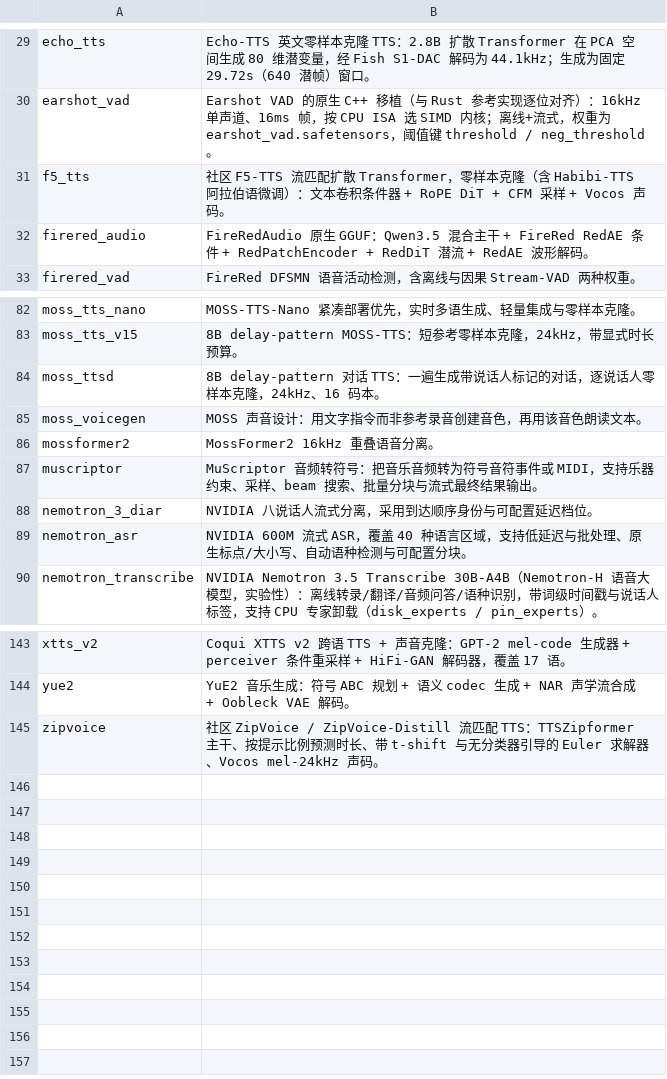
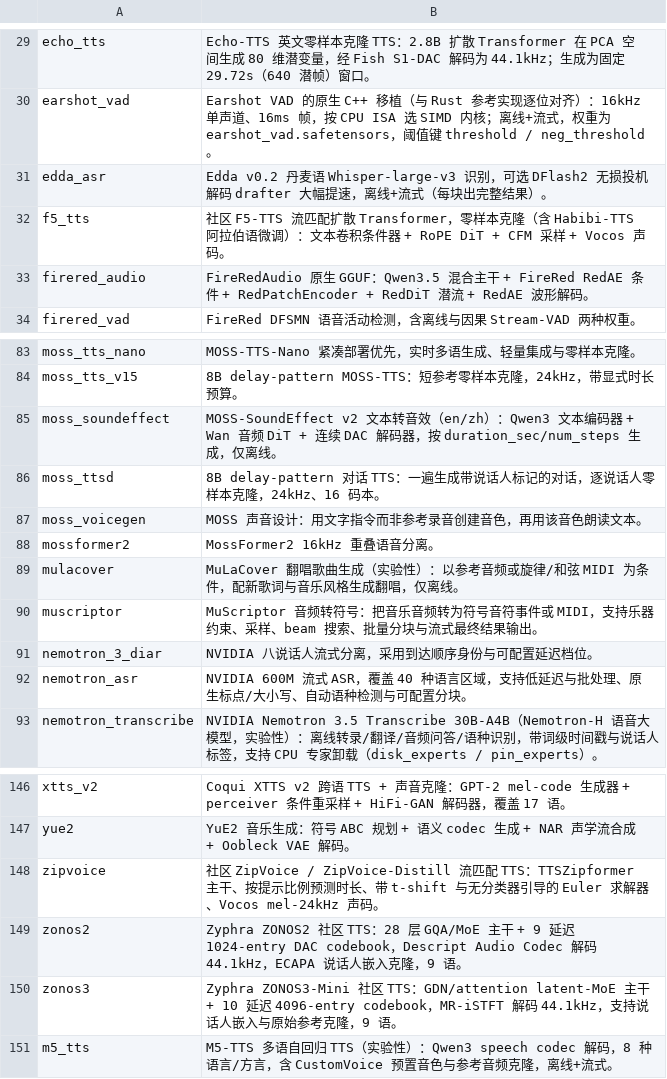
Before and after one commit to launcher-rs/audio-cpp-rs, a TSV file: scripts/model-desc-zh.tsv, drawn as a sheet; only a part is shown, gaps mark what is left out; the diff names each change by its address in the sheet, - before the commit and + after, or states it on an @@ line.

Commit message:
升级 audio.cpp submodule 到 5ec688c6 并新增 6 个模型族，版本 0.10.0
d2da530b→d38518a0 新增 edda_asr / moss_soundeffect / mulacover / zonos2 /
zonos3，d38518a0→5ec688c6 新增 m5_tts；同步 ModelFamily、model-* feature、
族数计数（target 139 / loader 147 / spec 146）与 docs/models.md。

```diff
--- a/scripts/model-desc-zh.tsv
+++ b/scripts/model-desc-zh.tsv
+row 31: edda_asr | Edda v0.2 丹麦语 Whisper-large-v3 识别，可选 DFlash2 无损投机解码 drafter 大幅提速，离线+流式（每块出完整结果）。
+row 85: moss_soundeffect | MOSS-SoundEffect v2 文本转音效（en/zh）：Qwen3 文本编码器 + Wan 音频 DiT + 连续 DAC 解码器，按 duration_sec/num_steps 生成，仅离线。
+row 89: mulacover | MuLaCover 翻唱歌曲生成（实验性）：以参考音频或旋律/和弦 MIDI 为条件，配新歌词与音乐风格生成翻唱，仅离线。
+row 149: zonos2 | Zyphra ZONOS2 社区 TTS：28 层 GQA/MoE 主干 + 9 延迟 1024-entry DAC codebook，Descript Audio Codec 解码 44.1kHz，ECAPA 说话人嵌入克隆，9 语。
+row 150: zonos3 | Zyphra ZONOS3-Mini 社区 TTS：GDN/attention latent-MoE 主干 + 10 延迟 4096-entry codebook，MR-iSTFT 解码 44.1kHz，支持说话人嵌入与原始参考克隆，9 语。
+row 151: m5_tts | M5-TTS 多语自回归 TTS（实验性）：Qwen3 speech codec 解码，8 种语言/方言，含 CustomVoice 预置音色与参考音频克隆，离线+流式。
```
Also changed, not shown: 9 other files.
